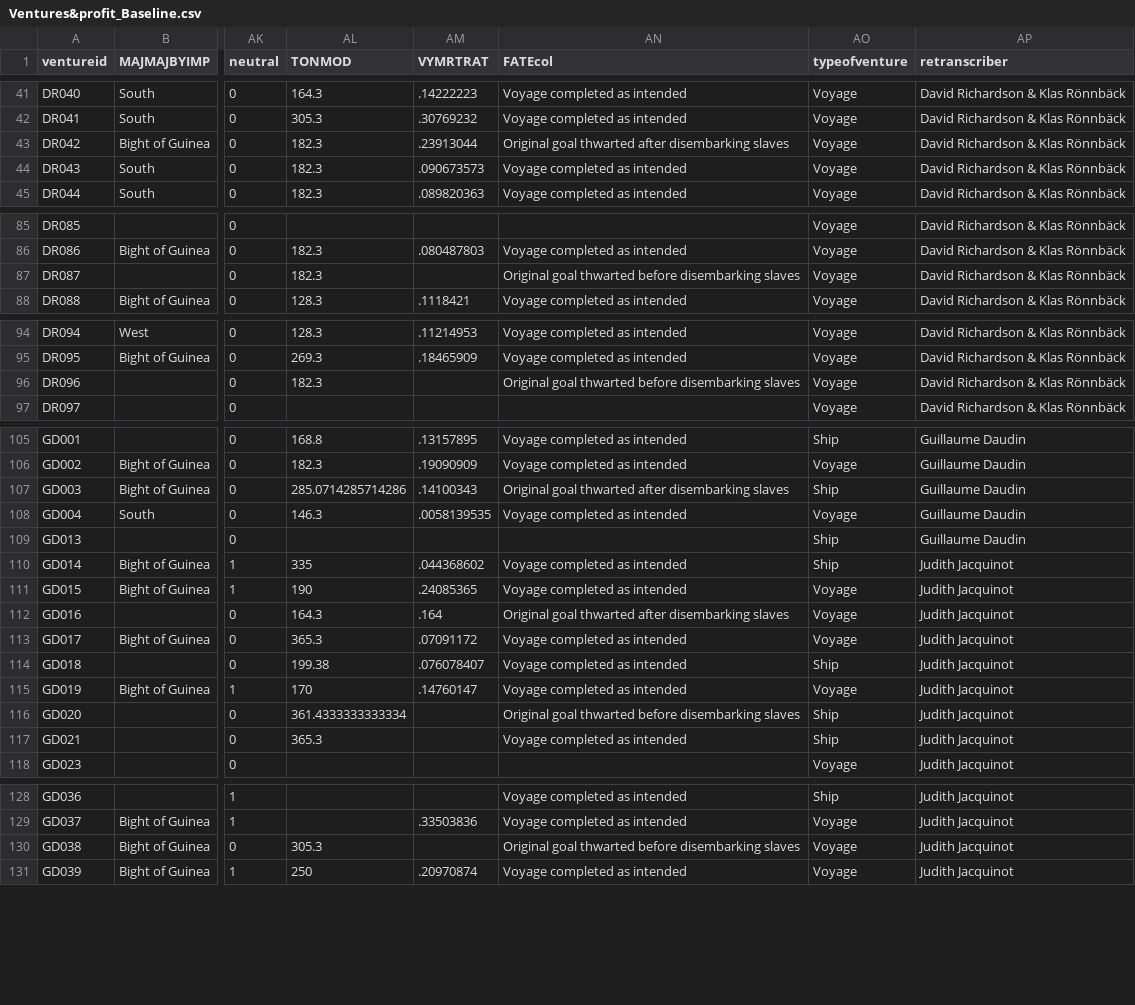
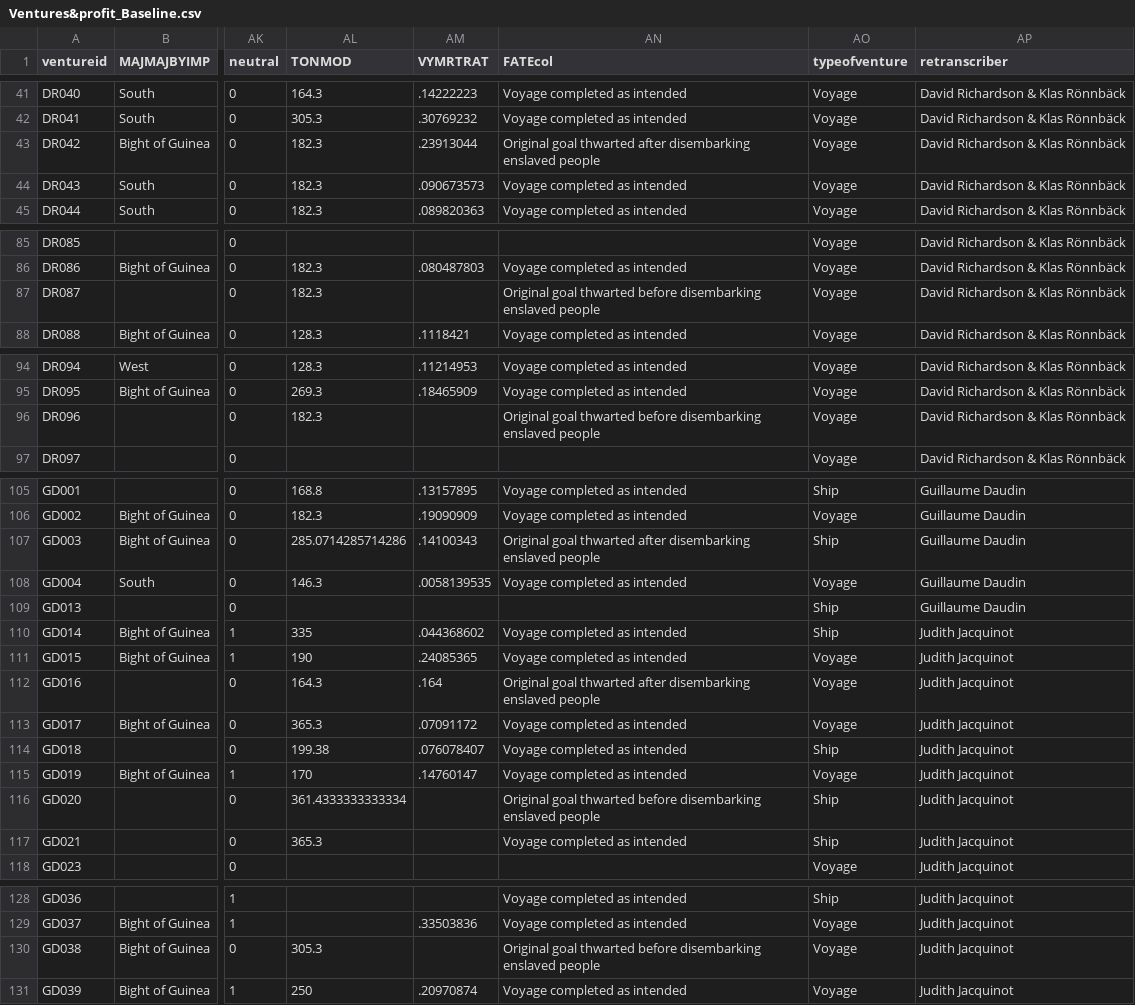
Before and after one commit to gdaudin/Replication_Benefitting_from_Brutality, a CSV file: output/Ventures&profit_Baseline.csv, drawn as a sheet; only a part is shown, gaps mark what is left out; the diff covers the shown part only; the diff names each change by its address in the sheet, - before the commit and + after, or states it on an @@ line.

```diff
--- a/output/Ventures&profit_Baseline.csv
+++ b/output/Ventures&profit_Baseline.csv
-AN43 (FATEcol): …after disembarking slaves
+AN43 (FATEcol): …after disembarking enslaved people
-AN87 (FATEcol): …before disembarking slaves
+AN87 (FATEcol): …before disembarking enslaved people
-AN96 (FATEcol): …before disembarking slaves
+AN96 (FATEcol): …before disembarking enslaved people
-AN107 (FATEcol): …after disembarking slaves
+AN107 (FATEcol): …after disembarking enslaved people
-AN112 (FATEcol): …after disembarking slaves
+AN112 (FATEcol): …after disembarking enslaved people
-AN116 (FATEcol): …before disembarking slaves
+AN116 (FATEcol): …before disembarking enslaved people
-AN130 (FATEcol): …before disembarking slaves
+AN130 (FATEcol): …before disembarking enslaved people
```
Also changed, not shown: 20 edited cells elsewhere in this file, 4 other files.
